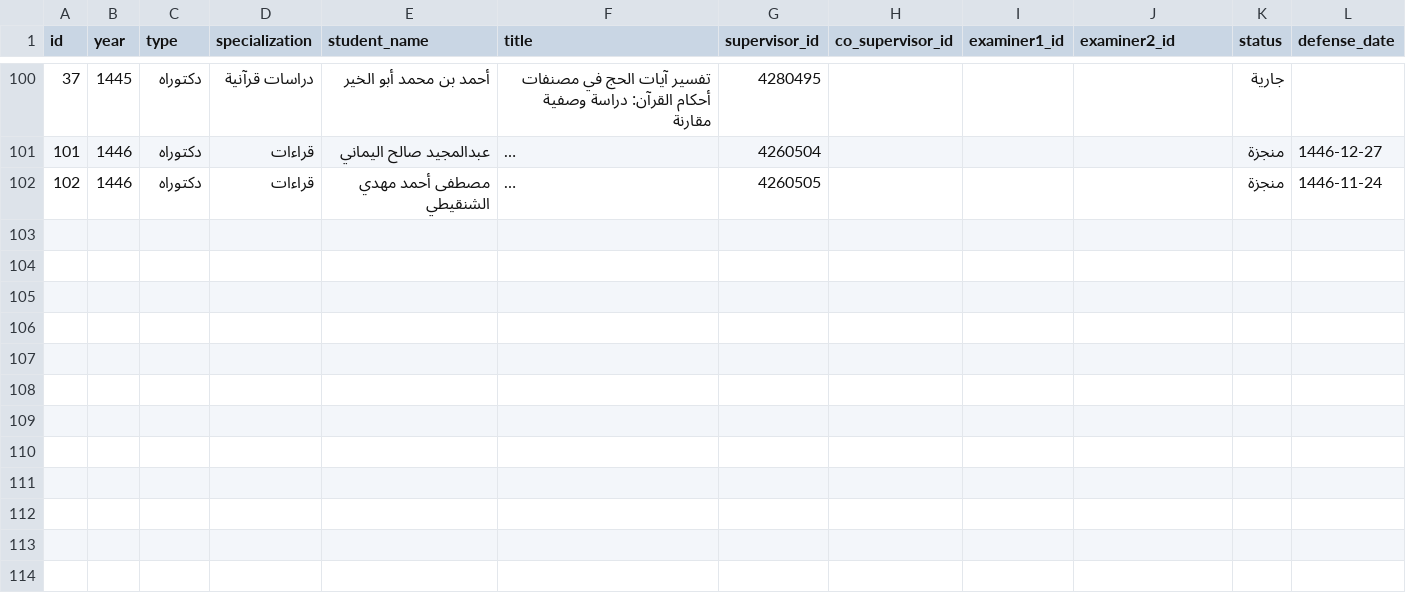
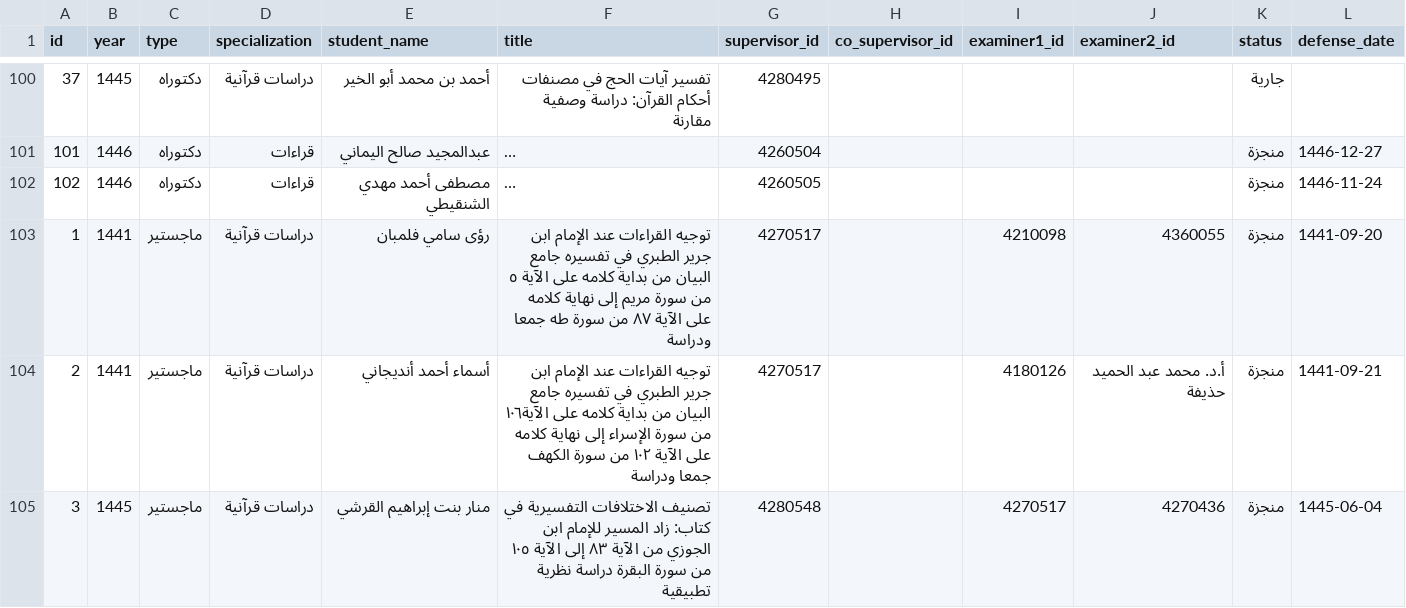
Before and after one commit to majed354/faculty-activities, a CSV file: data/theses.csv, drawn as a sheet; only a part is shown, gaps mark what is left out; long unchanged cells end in …; the diff names each change by its address in the sheet, - before the commit and + after, or states it on an @@ line.

Commit message:
Update theses.csv

```diff
--- a/data/theses.csv
+++ b/data/theses.csv
+row 103: 1 | 1441 | ماجستير | دراسات قرآنية | رؤى سامي فلمبان | توجيه القراءات عند الإمام ابن جرير الطبري في تفسيره جامع البيان من بداية كلامه على الآية ٥ من سورة مريم إلى نهاية كلامه على الآية ٨٧ من سورة طه جمعا ودراسة | 4270517 |  | 4210098 | 4360055 | منجزة | 1441-09-20
+row 104: 2 | 1441 | ماجستير | دراسات قرآنية | أسماء أحمد أنديجاني | توجيه القراءات عند الإمام ابن جرير الطبري في تفسيره جامع البيان من بداية كلامه على الآية١٠٦ من سورة الإسراء إلى نهاية كلامه على الآية ١٠٢ من سورة الكهف جمعا ودراسة | 4270517 |  | 4180126 | أ.د. محمد عبد الحميد حذيفة | منجزة | 1441-09-21
+row 105: 3 | 1445 | ماجستير | دراسات قرآنية | منار بنت إبراهيم القرشي | تصنيف الاختلافات التفسيرية في كتاب: زاد المسير للإمام ابن الجوزي من الآية ٨٣ إلى الآية ١٠٥ من سورة البقرة دراسة نظرية تطبيقية | 4280548 |  | 4270517 | 4270436 | منجزة | 1445-06-04
```
